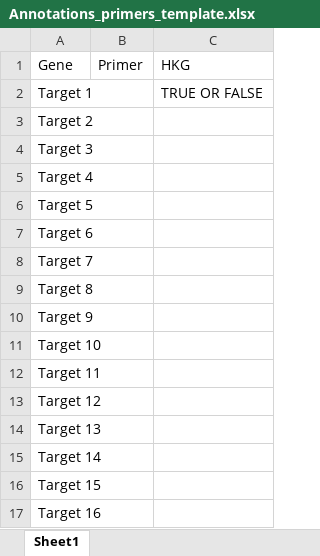
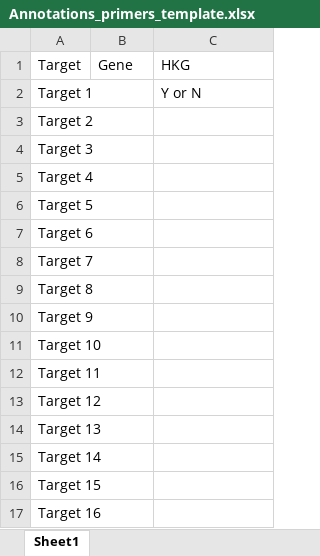
Before and after one commit to Plondone/qPCR, an Excel workbook: Data/Annotation template/Annotations_primers_template.xlsx, sheet Sheet1, drawn as a sheet; values as stored, in another font and other column widths than the file's, no borders; removed rows and columns are numbered as before the commit, all else as after; the diff names each change by its address in the sheet, - before the commit and + after, or states it on an @@ line.

```diff
--- a/Data/Annotation template/Annotations_primers_template.xlsx (sheet Sheet1)
+++ b/Data/Annotation template/Annotations_primers_template.xlsx (sheet Sheet1)
-row 1: Gene | Primer | HKG
+row 1: Target | Gene | HKG
-C2: TRUE OR FALSE
+C2: Y or N
```
Also changed, not shown: Data/Annotation template/Annotations_samples_template.xlsx.
